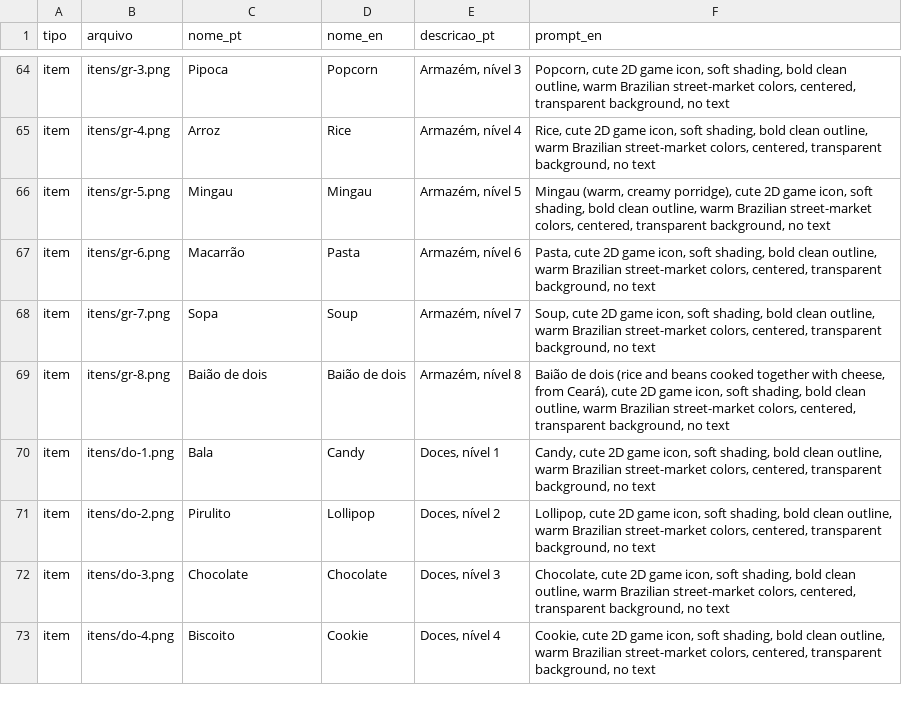
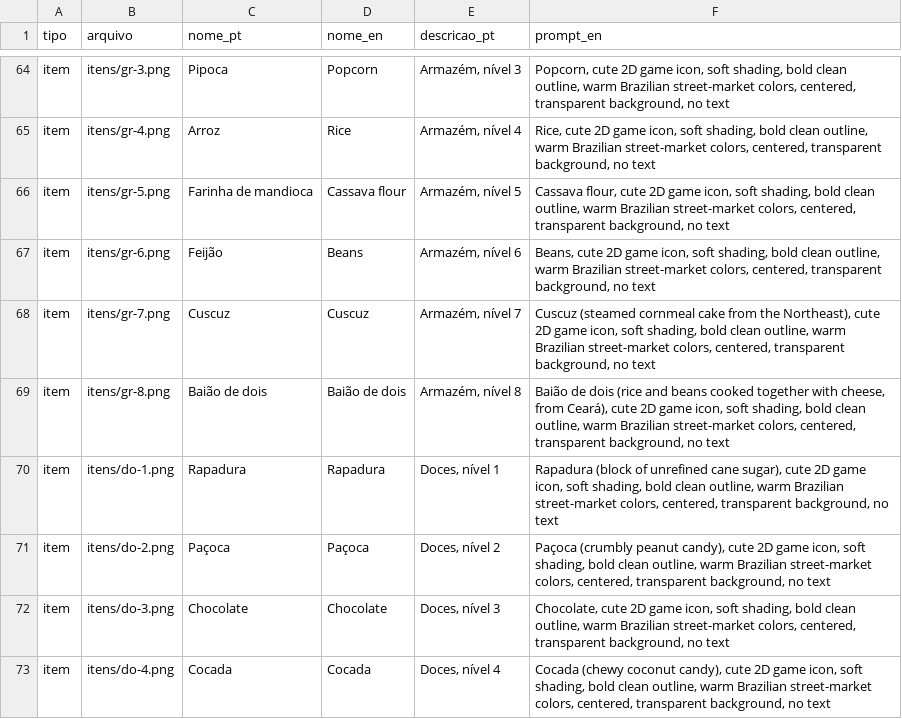
Before and after one commit to jecal17-cmd/feira-viva, a CSV file: docs/arte/lista-de-arte.csv, drawn as a sheet; only a part is shown, gaps mark what is left out; the diff covers the shown part only.

```diff
--- a/docs/arte/lista-de-arte.csv
+++ b/docs/arte/lista-de-arte.csv
@@ -65,9 +65,9 @@
 "item","itens/gr-4.png","Arroz","Rice","Armazém, nível 4","Rice, cute 2D game icon, soft shading, bold clean outline, warm Brazilian street-market colors, centered, transparent background, no text"
-"item","itens/gr-5.png","Mingau","Mingau","Armazém, nível 5","Mingau (warm, creamy porridge), cute 2D game icon, soft shading, bold clean outline, warm Brazilian street-market colors, centered, transparent background, no text"
-"item","itens/gr-6.png","Macarrão","Pasta","Armazém, nível 6","Pasta, cute 2D game icon, soft shading, bold clean outline, warm Brazilian street-market colors, centered, transparent background, no text"
-"item","itens/gr-7.png","Sopa","Soup","Armazém, nível 7","Soup, cute 2D game icon, soft shading, bold clean outline, warm Brazilian street-market colors, centered, transparent background, no text"
+"item","itens/gr-5.png","Farinha de mandioca","Cassava flour","Armazém, nível 5","Cassava flour, cute 2D game icon, soft shading, bold clean outline, warm Brazilian street-market colors, centered, transparent background, no text"
+"item","itens/gr-6.png","Feijão","Beans","Armazém, nível 6","Beans, cute 2D game icon, soft shading, bold clean outline, warm Brazilian street-market colors, centered, transparent background, no text"
+"item","itens/gr-7.png","Cuscuz","Cuscuz","Armazém, nível 7","Cuscuz (steamed cornmeal cake from the Northeast), cute 2D game icon, soft shading, bold clean outline, warm Brazilian street-market colors, centered, transparent background, no text"
 "item","itens/gr-8.png","Baião de dois","Baião de dois","Armazém, nível 8","Baião de dois (rice and beans cooked together with cheese, from Ceará), cute 2D game icon, soft shading, bold clean outline, warm Brazilian street-market colors, centered, transparent background, no text"
-"item","itens/do-1.png","Bala","Candy","Doces, nível 1","Candy, cute 2D game icon, soft shading, bold clean outline, warm Brazilian street-market colors, centered, transparent background, no text"
-"item","itens/do-2.png","Pirulito","Lollipop","Doces, nível 2","Lollipop, cute 2D game icon, soft shading, bold clean outline, warm Brazilian street-market colors, centered, transparent background, no text"
+"item","itens/do-1.png","Rapadura","Rapadura","Doces, nível 1","Rapadura (block of unrefined cane sugar), cute 2D game icon, soft shading, bold clean outline, warm Brazilian street-market colors, centered, transparent background, no text"
+"item","itens/do-2.png","Paçoca","Paçoca","Doces, nível 2","Paçoca (crumbly peanut candy), cute 2D game icon, soft shading, bold clean outline, warm Brazilian street-market colors, centered, transparent background, no text"
 "item","itens/do-3.png","Chocolate","Chocolate","Doces, nível 3","Chocolate, cute 2D game icon, soft shading, bold clean outline, warm Brazilian street-market colors, centered, transparent background, no text"
-"item","itens/do-4.png","Biscoito","Cookie","Doces, nível 4","Cookie, cute 2D game icon, soft shading, bold clean outline, warm Brazilian street-market colors, centered, transparent background, no text"
+"item","itens/do-4.png","Cocada","Cocada","Doces, nível 4","Cocada (chewy coconut candy), cute 2D game icon, soft shading, bold clean outline, warm Brazilian street-market colors, centered, transparent background, no text"
```
Also changed, not shown: 112 edited cells elsewhere in this file, 3 other files.
